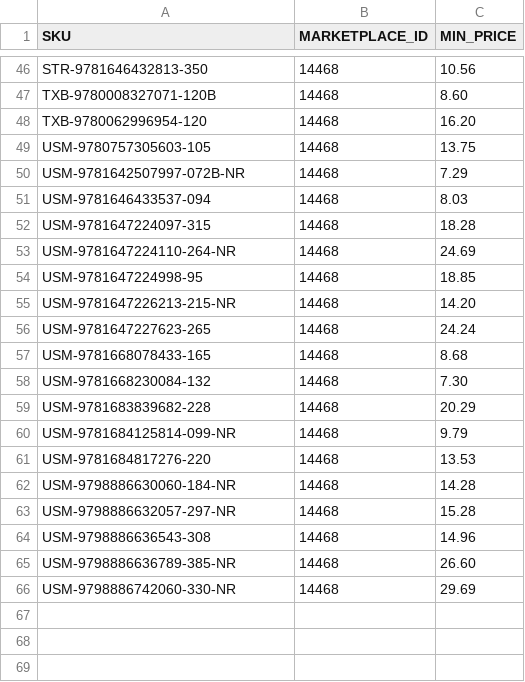
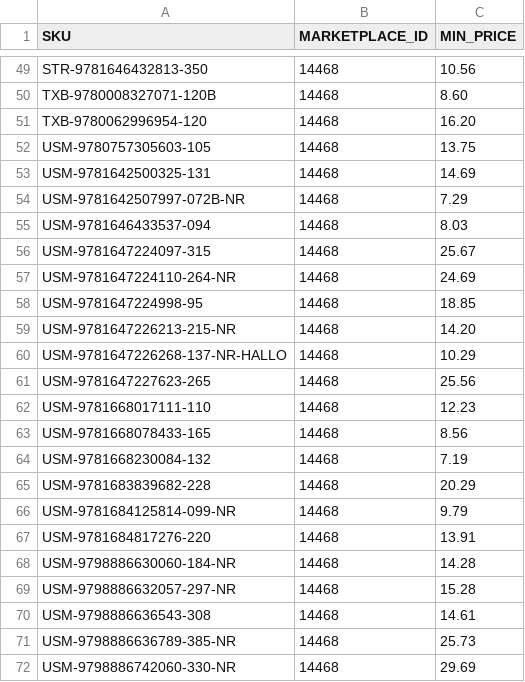
Before and after one commit to ottnot/informed-repricer-sync, a CSV file: informed_sync.csv, drawn as a sheet; only a part is shown, gaps mark what is left out; the diff covers the shown part only.

```diff
--- a/informed_sync.csv
+++ b/informed_sync.csv
@@ -49,5 +52,6 @@ TXB-9780062996954-120,14468,16.20
 USM-9780757305603-105,14468,13.75
+USM-9781642500325-131,14468,14.69
 USM-9781642507997-072B-NR,14468,7.29
 USM-9781646433537-094,14468,8.03
-USM-9781647224097-315,14468,18.28
+USM-9781647224097-315,14468,25.67
 USM-9781647224110-264-NR,14468,24.69
@@ -55,12 +59,14 @@ USM-9781647224998-95,14468,18.85
 USM-9781647226213-215-NR,14468,14.20
-USM-9781647227623-265,14468,24.24
-USM-9781668078433-165,14468,8.68
-USM-9781668230084-132,14468,7.30
+USM-9781647226268-137-NR-HALLO,14468,10.29
+USM-9781647227623-265,14468,25.56
+USM-9781668017111-110,14468,12.23
+USM-9781668078433-165,14468,8.56
+USM-9781668230084-132,14468,7.19
 USM-9781683839682-228,14468,20.29
 USM-9781684125814-099-NR,14468,9.79
-USM-9781684817276-220,14468,13.53
+USM-9781684817276-220,14468,13.91
 USM-9798886630060-184-NR,14468,14.28
 USM-9798886632057-297-NR,14468,15.28
-USM-9798886636543-308,14468,14.96
-USM-9798886636789-385-NR,14468,26.60
+USM-9798886636543-308,14468,14.61
+USM-9798886636789-385-NR,14468,25.73
 USM-9798886742060-330-NR,14468,29.69
```
Also changed, not shown: 3 added rows and 7 edited cells elsewhere in this file.
